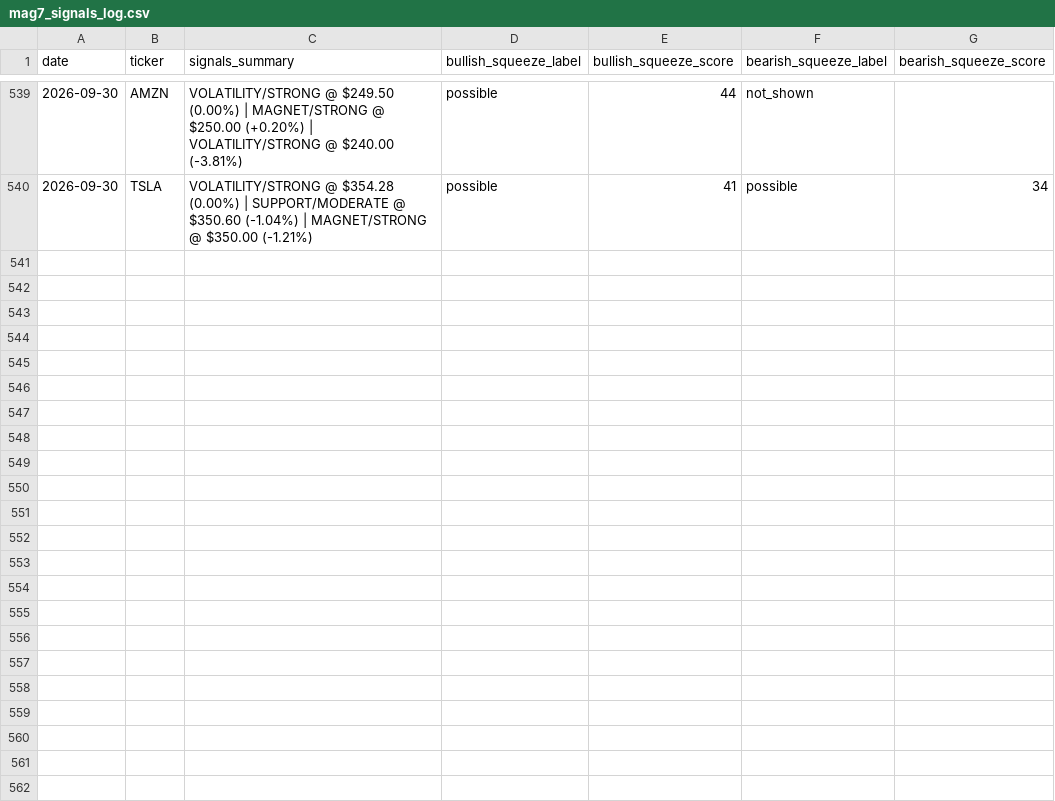
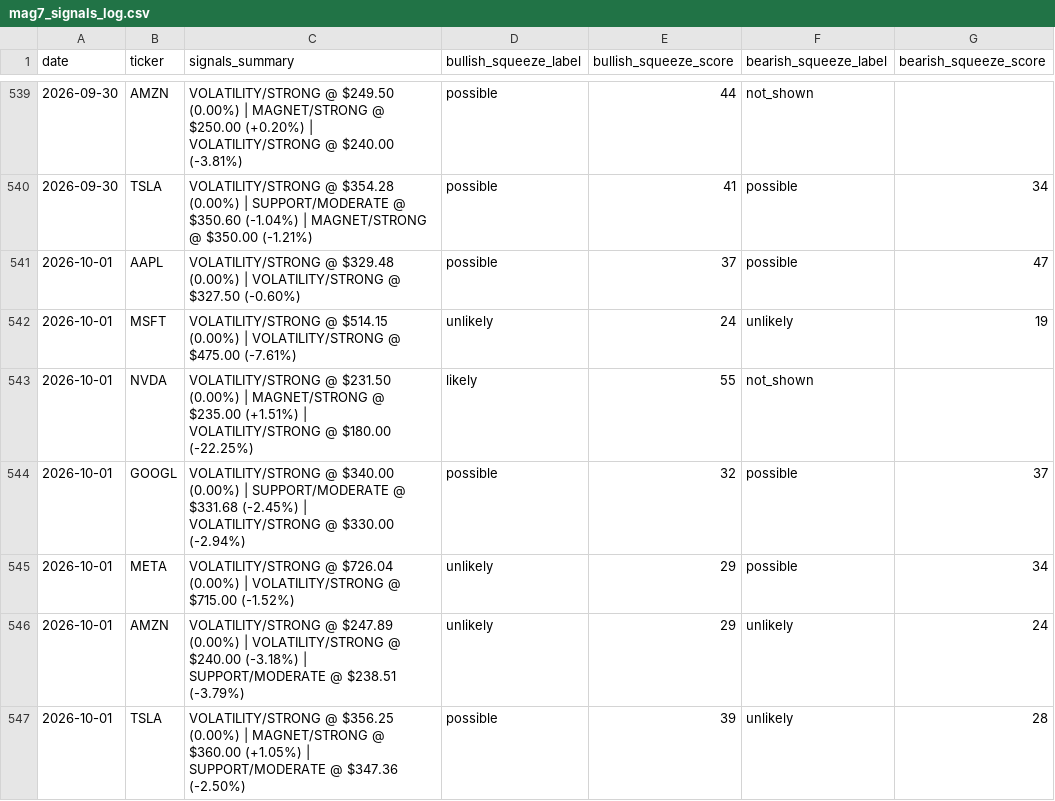
Before and after one commit to one7rade-byte/gex-tracker, a CSV file: mag7_signals_log.csv, drawn as a sheet; only a part is shown, gaps mark what is left out; the diff names each change by its address in the sheet, - before the commit and + after, or states it on an @@ line.

Commit message:
Update Mag 7 signals + squeeze screener

```diff
--- a/mag7_signals_log.csv
+++ b/mag7_signals_log.csv
+row 541: 2026-10-01 | AAPL | VOLATILITY/STRONG @ $329.48 (0.00%) | VOLATILITY/STRONG @ $327.50 (-0.60%) | possible | 37 | possible | 47
+row 542: 2026-10-01 | MSFT | VOLATILITY/STRONG @ $514.15 (0.00%) | VOLATILITY/STRONG @ $475.00 (-7.61%) | unlikely | 24 | unlikely | 19
+row 543: 2026-10-01 | NVDA | VOLATILITY/STRONG @ $231.50 (0.00%) | MAGNET/STRONG @ $235.00 (+1.51%) | VOLATILITY/STRONG @ $180.00 (-22.25%) | likely | 55 | not_shown
+row 544: 2026-10-01 | GOOGL | VOLATILITY/STRONG @ $340.00 (0.00%) | SUPPORT/MODERATE @ $331.68 (-2.45%) | VOLATILITY/STRONG @ $330.00 (-2.94%) | possible | 32 | possible | 37
+row 545: 2026-10-01 | META | VOLATILITY/STRONG @ $726.04 (0.00%) | VOLATILITY/STRONG @ $715.00 (-1.52%) | unlikely | 29 | possible | 34
+row 546: 2026-10-01 | AMZN | VOLATILITY/STRONG @ $247.89 (0.00%) | VOLATILITY/STRONG @ $240.00 (-3.18%) | SUPPORT/MODERATE @ $238.51 (-3.79%) | unlikely | 29 | unlikely | 24
+row 547: 2026-10-01 | TSLA | VOLATILITY/STRONG @ $356.25 (0.00%) | MAGNET/STRONG @ $360.00 (+1.05%) | SUPPORT/MODERATE @ $347.36 (-2.50%) | possible | 39 | unlikely | 28
```
